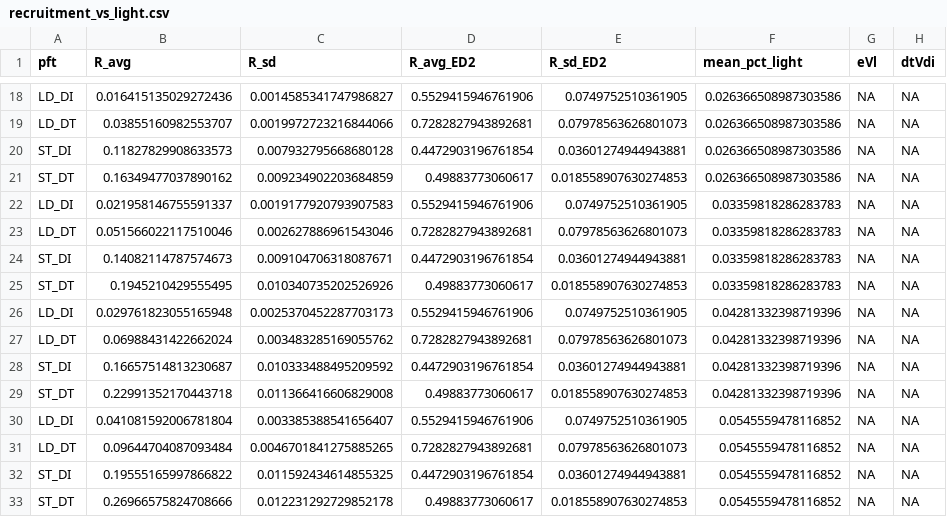
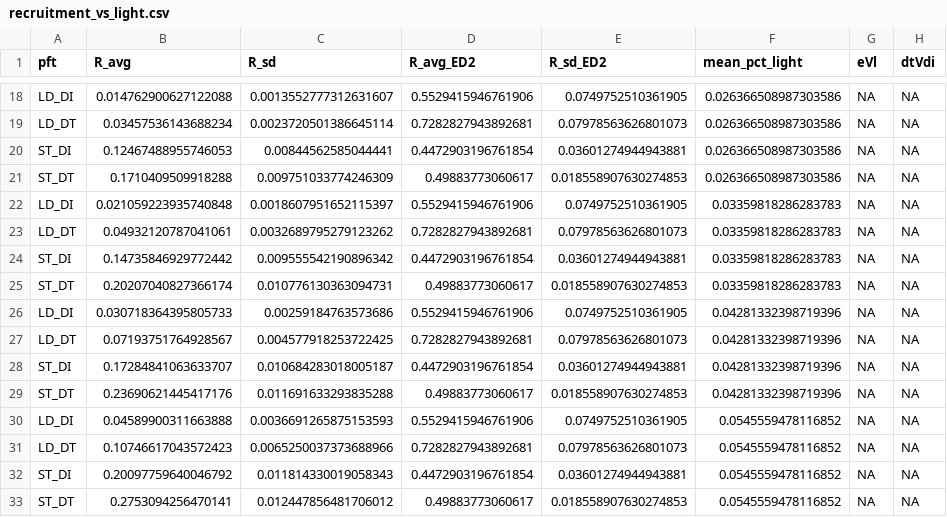
Before and after one commit to adamhb/regeneration_submodel, a CSV file: temp/recruitment_vs_light.csv, drawn as a sheet; only a part is shown, gaps mark what is left out; the diff covers the shown part only; the diff names each change by its address in the sheet, - before the commit and + after, or states it on an @@ line.

```diff
--- a/temp/recruitment_vs_light.csv
+++ b/temp/recruitment_vs_light.csv
-B18 (R_avg): 0.016415135029272436
+B18 (R_avg): 0.014762900627122088
-C18 (R_sd): 0.0014585341747986827
+C18 (R_sd): 0.0013552777312631607
-B19 (R_avg): 0.03855160982553707
+B19 (R_avg): 0.03457536143688234
-C19 (R_sd): 0.0019972723216844066
+C19 (R_sd): 0.0023720501386645114
-B20 (R_avg): 0.11827829908633573
+B20 (R_avg): 0.12467488955746053
-C20 (R_sd): 0.007932795668680128
+C20 (R_sd): 0.00844562585044441
-B21 (R_avg): 0.16349477037890162
+B21 (R_avg): 0.1710409509918288
-C21 (R_sd): 0.009234902203684859
+C21 (R_sd): 0.009751033774246309
-B22 (R_avg): 0.021958146755591337
+B22 (R_avg): 0.021059223935740848
-C22 (R_sd): 0.0019177920793907583
+C22 (R_sd): 0.0018607951652115397
-B23 (R_avg): 0.051566022117510046
+B23 (R_avg): 0.04932120787041061
-C23 (R_sd): 0.002627886961543046
+C23 (R_sd): 0.0032689795279123262
-B24 (R_avg): 0.14082114787574673
+B24 (R_avg): 0.14735846929772442
-C24 (R_sd): 0.009104706318087671
+C24 (R_sd): 0.009555542190896342
-B25 (R_avg): 0.1945210429555495
+B25 (R_avg): 0.20207040827366174
-C25 (R_sd): 0.010340735202526926
+C25 (R_sd): 0.010776130363094731
-B26 (R_avg): 0.029761823055165948
+B26 (R_avg): 0.030718364395805733
-C26 (R_sd): 0.0025370452287703173
+C26 (R_sd): 0.00259184763573686
-B27 (R_avg): 0.06988431422662024
+B27 (R_avg): 0.07193751764928567
-C27 (R_sd): 0.003483285169055762
+C27 (R_sd): 0.004577918253722425
-B28 (R_avg): 0.16657514813230687
+B28 (R_avg): 0.17284841063633707
-C28 (R_sd): 0.010333488495209592
+C28 (R_sd): 0.010684283018005187
-B29 (R_avg): 0.22991352170443718
+B29 (R_avg): 0.23690621445417176
-C29 (R_sd): 0.011366416606829008
+C29 (R_sd): 0.011691633293835288
-B30 (R_avg): 0.041081592006781804
+B30 (R_avg): 0.04589900311663888
-C30 (R_sd): 0.003385388541656407
+C30 (R_sd): 0.0036691265875153593
-B31 (R_avg): 0.09644704087093484
+B31 (R_avg): 0.10746617043572423
-C31 (R_sd): 0.0046701841275885265
+C31 (R_sd): 0.0065250037373688966
-B32 (R_avg): 0.19555165997866822
+B32 (R_avg): 0.20097759640046792
-C32 (R_sd): 0.011592434614855325
+C32 (R_sd): 0.011814330019058343
-B33 (R_avg): 0.26966575824708666
+B33 (R_avg): 0.2753094256470141
-C33 (R_sd): 0.012231292729852178
+C33 (R_sd): 0.012447856481706012
```
Also changed, not shown: 128 edited cells elsewhere in this file, temp/SMP_summary_data.csv, temp/param_sens_data.csv, 45 other files.
